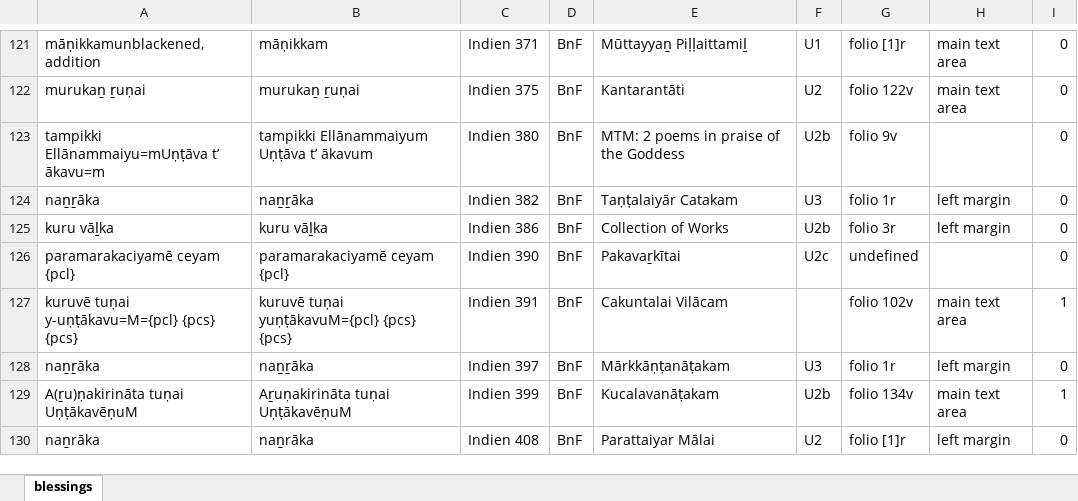
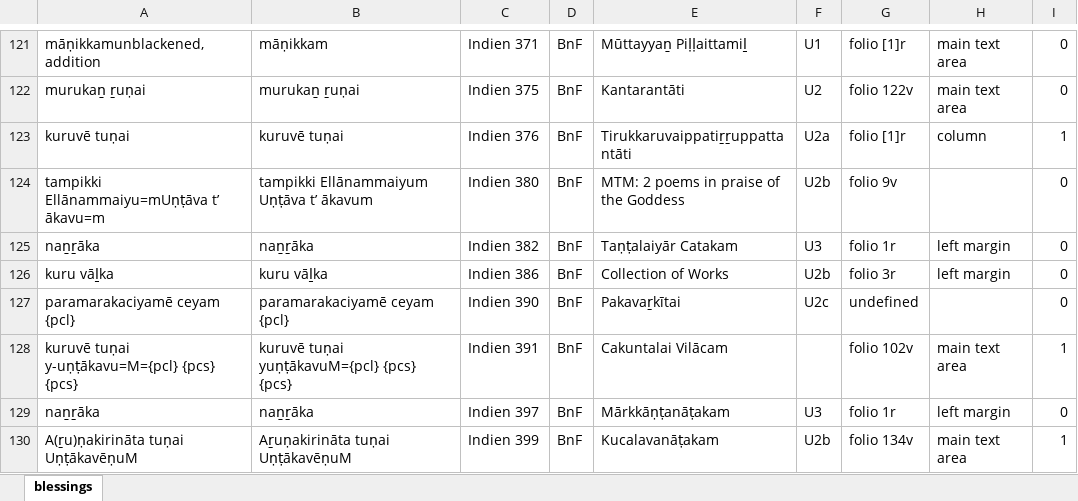
Before and after one commit to TST-Project/paratexts-old, an Excel workbook: blessings.xlsx, sheet blessings, drawn as a sheet; only a part is shown, gaps mark what is left out; the shorter side is filled out with more unchanged rows; values as stored, in another font and other column widths than the file's, no borders; the diff names each change by its address in the sheet, - before the commit and + after, or states it on an @@ line.

```diff
--- a/blessings.xlsx (sheet blessings)
+++ b/blessings.xlsx (sheet blessings)
+row 123: kuruvē tuṇai | kuruvē tuṇai | Indien 376 | BnF | Tirukkaruvaippatiṟṟuppattantāti | U2a | folio [1]r | column | 1
```
Also changed, not shown: 4 other files.
